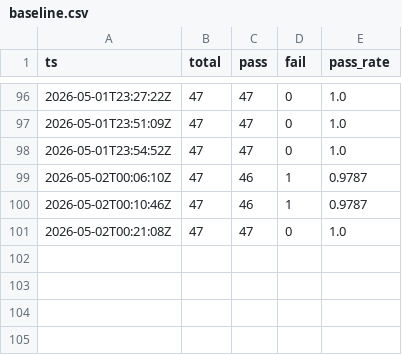
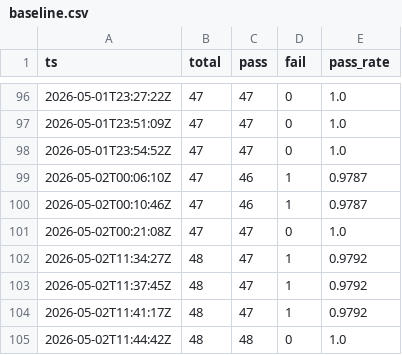
Before and after one commit to gelb2/grimoire-claude-docs, a CSV file: eval/results/baseline.csv, drawn as a sheet; only a part is shown, gaps mark what is left out.

```diff
--- a/eval/results/baseline.csv
+++ b/eval/results/baseline.csv
@@ -101 +101,5 @@ ts,total,pass,fail,pass_rate
 2026-05-02T00:21:08Z,47,47,0,1.0
+2026-05-02T11:34:27Z,48,47,1,0.9792
+2026-05-02T11:37:45Z,48,47,1,0.9792
+2026-05-02T11:41:17Z,48,47,1,0.9792
+2026-05-02T11:44:42Z,48,48,0,1.0
```
Also changed, not shown: 5 other files.
